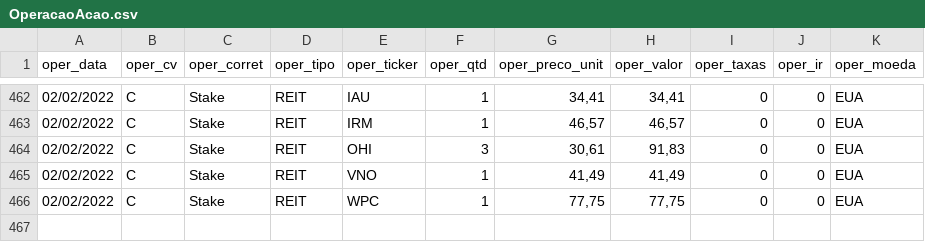
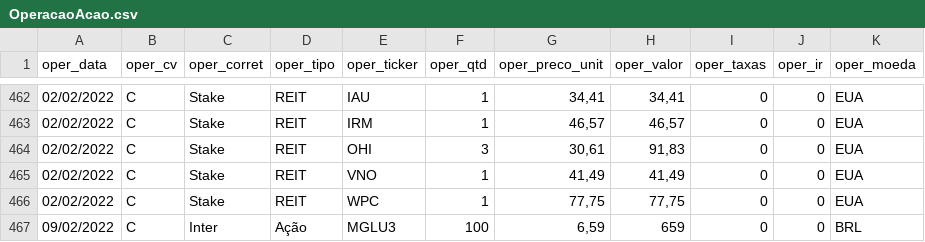
Before and after one commit to renatosts/sql_test, a CSV file: CSV/OperacaoAcao.csv, drawn as a sheet; only a part is shown, gaps mark what is left out; the diff names each change by its address in the sheet, - before the commit and + after, or states it on an @@ line.

Commit message:
Processamento 09/02/2022

```diff
--- a/CSV/OperacaoAcao.csv
+++ b/CSV/OperacaoAcao.csv
+row 467: 09/02/2022 | C | Inter | Ação | MGLU3 | 100 | 6,59 | 659 | 0 | 0 | BRL
```
